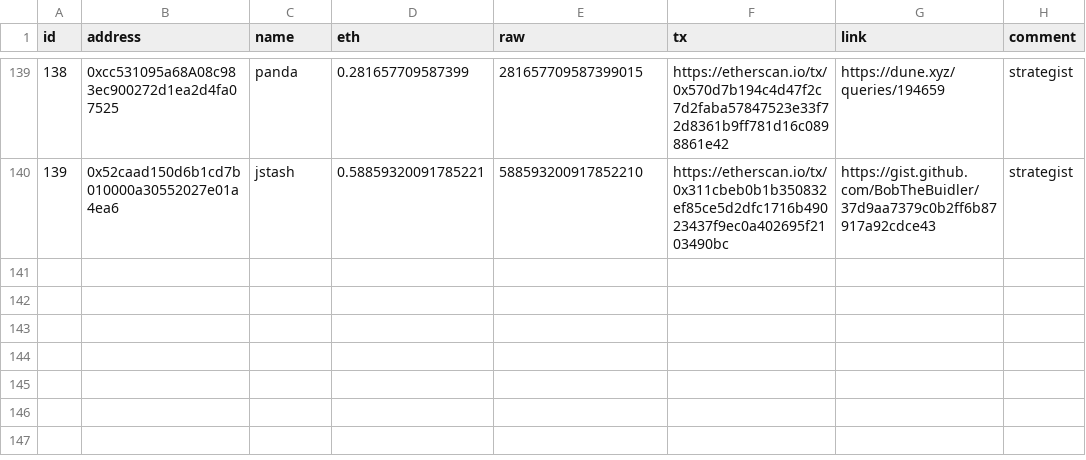
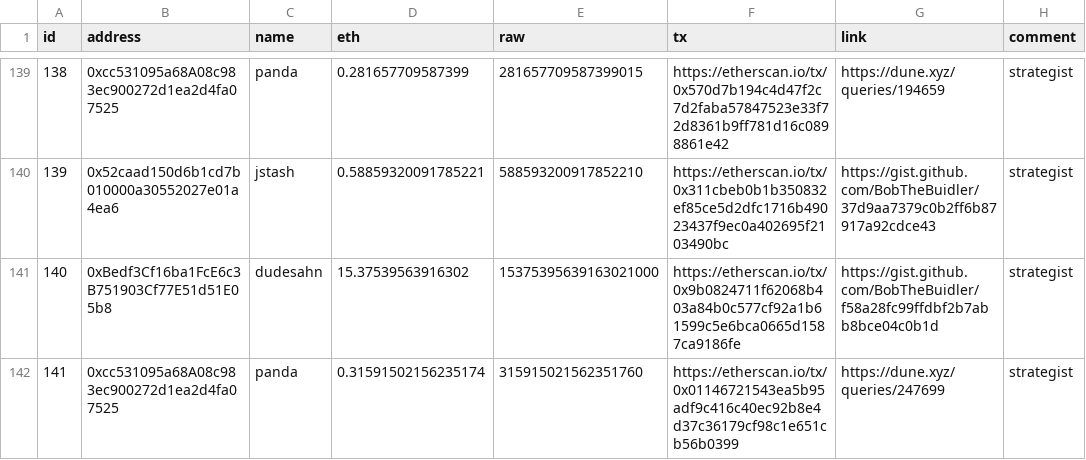
Before and after one commit to yearn/budget, a CSV file: reports/gas/reimbursements.csv, drawn as a sheet; only a part is shown, gaps mark what is left out; the diff names each change by its address in the sheet, - before the commit and + after, or states it on an @@ line.

Commit message:
feat: add reimbursements (#53)
* Update reimbursements.csv

* feat: reimbursements

* feat: add reimbursement tx

* feat: add reimbursement tx

Co-authored-by: milkyklim <10698619+milkyklim@users.noreply.github.com>

```diff
--- a/reports/gas/reimbursements.csv
+++ b/reports/gas/reimbursements.csv
+row 141: 140 | 0xBedf3Cf16ba1FcE6c3B751903Cf77E51d51E05b8 | dudesahn | 15.37539563916302 | 15375395639163021000 | https://etherscan.io/tx/0x9b0824711f62068b403a84b0c577cf92a1b61599c5e6bca0665d1587ca9186fe | https://gist.github.com/BobTheBuidler/f58a28fc99ffdbf2b7abb8bce04c0b1d | strategist
+row 142: 141 | 0xcc531095a68A08c983ec900272d1ea2d4fa07525 | panda | 0.31591502156235174 | 315915021562351760 | https://etherscan.io/tx/0x01146721543ea5b95adf9c416c40ec92b8e4d37c36179cf98c1e651cb56b0399 | https://dune.xyz/queries/247699 | strategist
```
